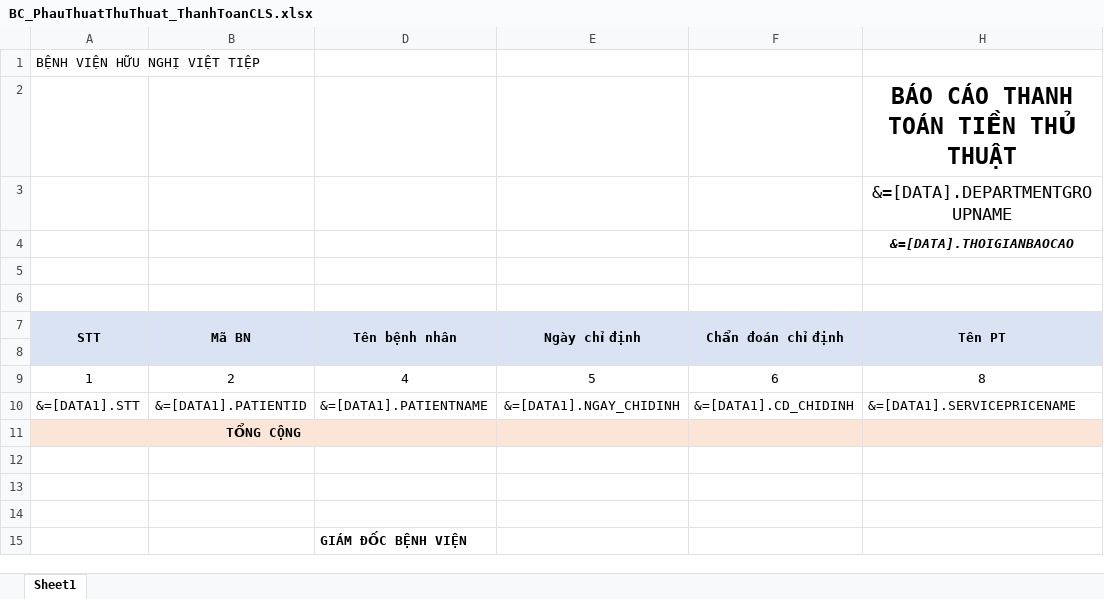
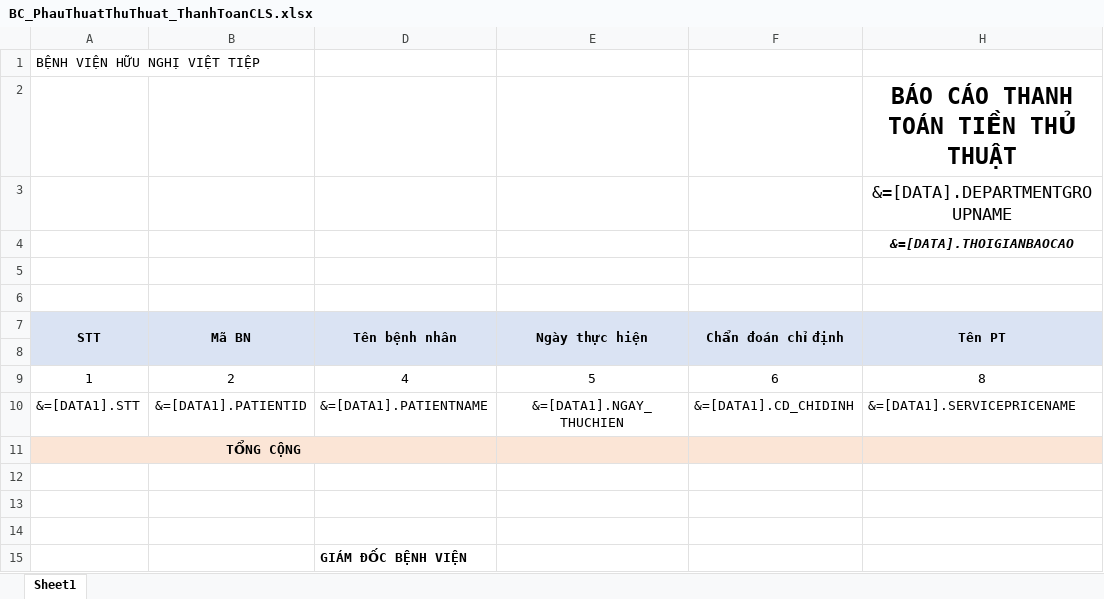
Before and after one commit to gaconleocay/MedicalLink, an Excel workbook: MedicalLink/Templates/BC_PhauThuatThuThuat_ThanhToanCLS.xlsx, sheet Sheet1, drawn as a sheet; only a part is shown; values as stored, in another font and other column widths than the file's, no borders; the diff names each change by its address in the sheet, - before the commit and + after, or states it on an @@ line.

```diff
--- a/MedicalLink/Templates/BC_PhauThuatThuThuat_ThanhToanCLS.xlsx (sheet Sheet1)
+++ b/MedicalLink/Templates/BC_PhauThuatThuThuat_ThanhToanCLS.xlsx (sheet Sheet1)
-E7: Ngày chỉ định
+E7: Ngày thực hiện
-E10 (Ngày thực hiện): &=[DATA1].NGAY_CHIDINH
+E10 (Ngày thực hiện): &=[DATA1].NGAY_THUCHIEN
```
Also changed, not shown: MedicalLink/Templates/BC_PhauThuatThuThuat_CLS.xlsx, 13 other files.
